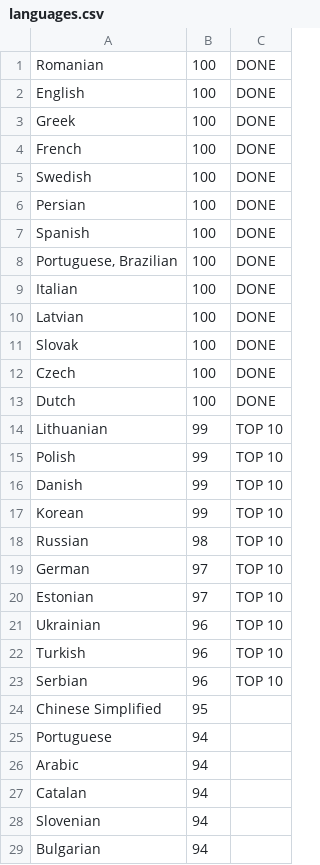
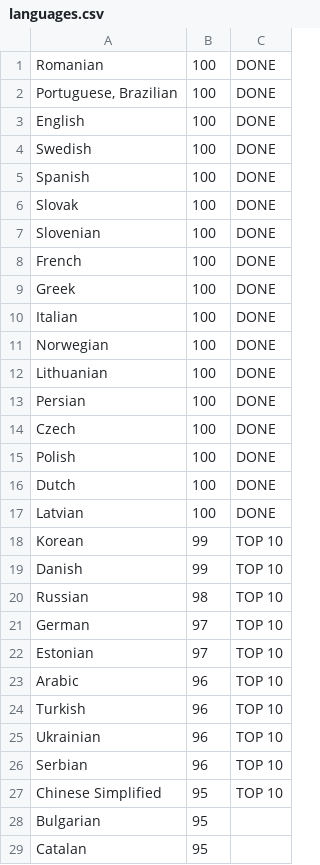
Before and after one commit to matks/TopTranslators, a CSV file: data/languages.csv, drawn as a sheet; only a part is shown; the diff covers the shown part only.

```diff
--- a/data/languages.csv
+++ b/data/languages.csv
@@ -1,18 +1,20 @@
 Romanian,100,DONE
+"Portuguese, Brazilian",100,DONE
 English,100,DONE
+Swedish,100,DONE
+Spanish,100,DONE
+Slovak,100,DONE
+Slovenian,100,DONE
+French,100,DONE
 Greek,100,DONE
-French,100,DONE
-Swedish,100,DONE
+Italian,100,DONE
+Norwegian,100,DONE
+Lithuanian,100,DONE
 Persian,100,DONE
-Spanish,100,DONE
-"Portuguese, Brazilian",100,DONE
-Italian,100,DONE
+Czech,100,DONE
+Polish,100,DONE
+Dutch,100,DONE
 Latvian,100,DONE
-Slovak,100,DONE
-Czech,100,DONE
-Dutch,100,DONE
-Lithuanian,99,"TOP 10"
-Polish,99,"TOP 10"
+Korean,99,"TOP 10"
 Danish,99,"TOP 10"
-Korean,99,"TOP 10"
 Russian,98,"TOP 10"
@@ -20,10 +22,8 @@ German,97,"TOP 10"
 Estonian,97,"TOP 10"
+Arabic,96,"TOP 10"
+Turkish,96,"TOP 10"
 Ukrainian,96,"TOP 10"
-Turkish,96,"TOP 10"
 Serbian,96,"TOP 10"
-"Chinese Simplified",95,
-Portuguese,94,
-Arabic,94,
-Catalan,94,
-Slovenian,94,
-Bulgarian,94,
+"Chinese Simplified",95,"TOP 10"
+Bulgarian,95,
+Catalan,95,
```
Also changed, not shown: 4 added rows, 5 removed rows, 5 moved rows and 1 edited cell elsewhere in this file, data/translators.csv, 2 other files.
